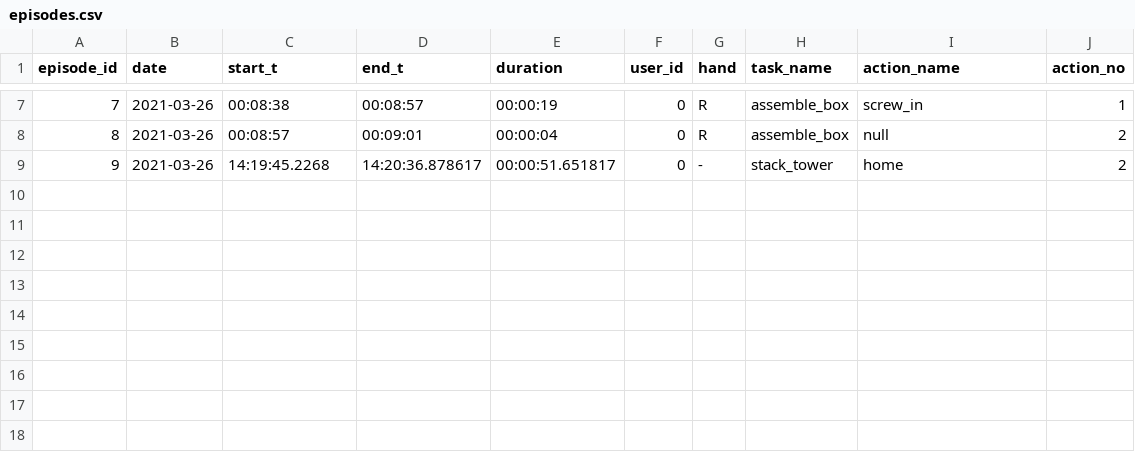
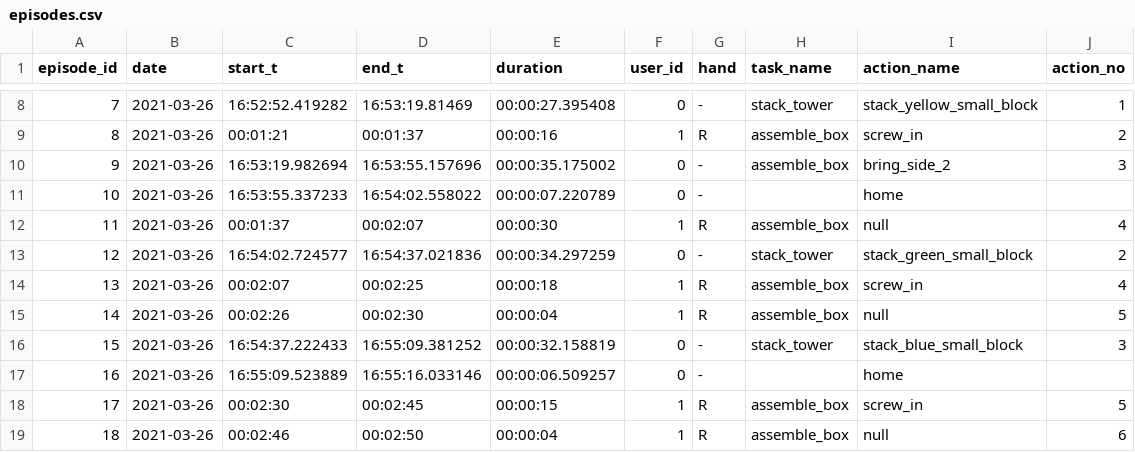
Before and after one commit to inte-R-action/multimodal_human_robot_collaboration, a CSV file: sam_nodes/scripts/postgresql/dump/episodes.csv, drawn as a sheet; only a part is shown, gaps mark what is left out; the diff covers the shown part only.

```diff
--- a/sam_nodes/scripts/postgresql/dump/episodes.csv
+++ b/sam_nodes/scripts/postgresql/dump/episodes.csv
@@ -7,3 +8,12 @@ episode_id,date,start_t,end_t,duration,user_id,hand,task_name,action_name,action
-7,2021-03-26,00:08:38,00:08:57,00:00:19,0,R,assemble_box,screw_in,1
-8,2021-03-26,00:08:57,00:09:01,00:00:04,0,R,assemble_box,null,2
-9,2021-03-26,14:19:45.2268,14:20:36.878617,00:00:51.651817,0,-,stack_tower,home,2
+7,2021-03-26,16:52:52.419282,16:53:19.81469,00:00:27.395408,0,-,stack_tower,stack_yellow_small_block,1
+8,2021-03-26,00:01:21,00:01:37,00:00:16,1,R,assemble_box,screw_in,2
+9,2021-03-26,16:53:19.982694,16:53:55.157696,00:00:35.175002,0,-,assemble_box,bring_side_2,3
+10,2021-03-26,16:53:55.337233,16:54:02.558022,00:00:07.220789,0,-,,home,
+11,2021-03-26,00:01:37,00:02:07,00:00:30,1,R,assemble_box,null,4
+12,2021-03-26,16:54:02.724577,16:54:37.021836,00:00:34.297259,0,-,stack_tower,stack_green_small_block,2
+13,2021-03-26,00:02:07,00:02:25,00:00:18,1,R,assemble_box,screw_in,4
+14,2021-03-26,00:02:26,00:02:30,00:00:04,1,R,assemble_box,null,5
+15,2021-03-26,16:54:37.222433,16:55:09.381252,00:00:32.158819,0,-,stack_tower,stack_blue_small_block,3
+16,2021-03-26,16:55:09.523889,16:55:16.033146,00:00:06.509257,0,-,,home,
+17,2021-03-26,00:02:30,00:02:45,00:00:15,1,R,assemble_box,screw_in,5
+18,2021-03-26,00:02:46,00:02:50,00:00:04,1,R,assemble_box,null,6
```
Also changed, not shown: 1 added row and 30 edited cells elsewhere in this file, 6 other files.
